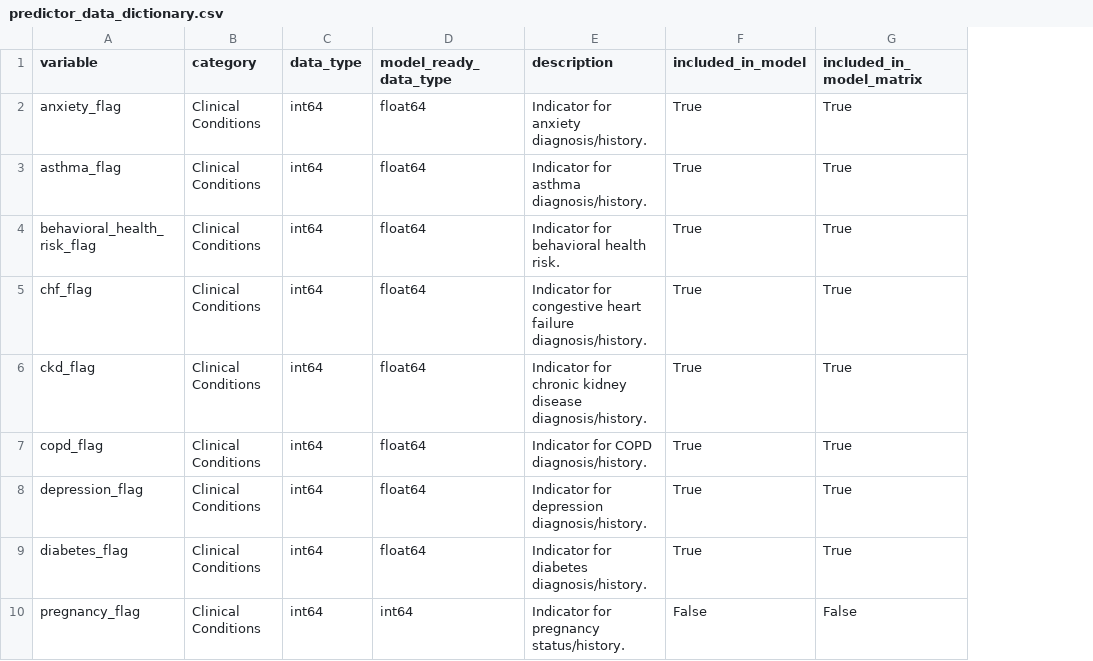
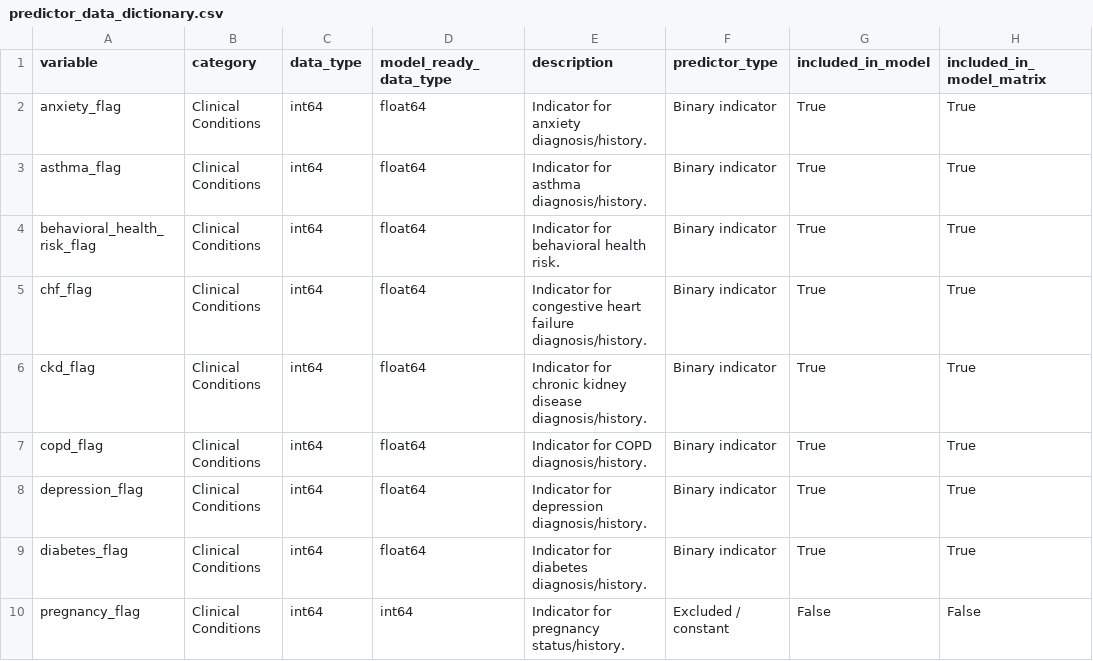
Before and after one commit to ndesai777777/prism_repo, a CSV file: Outputs/Uplift/Python/Predictor_Distributions/predictor_data_dictionary.csv, drawn as a sheet; only a part is shown; the diff names each change by its address in the sheet, - before the commit and + after, or states it on an @@ line.

```diff
--- a/Outputs/Uplift/Python/Predictor_Distributions/predictor_data_dictionary.csv
+++ b/Outputs/Uplift/Python/Predictor_Distributions/predictor_data_dictionary.csv
+column F (predictor_type), rows 2-10: Binary indicator | Binary indicator | Binary indicator | Binary indicator | Binary indicator | Binary indicator | Binary indicator | Binary indicator | Excluded / constant
```
Also changed, not shown: Outputs/Uplift/Python/Predictor_Distributions/categorical_predictor_summary.csv, Outputs/Uplift/Python/Predictor_Distributions/numeric_predictor_summary.csv, 4 other files.
